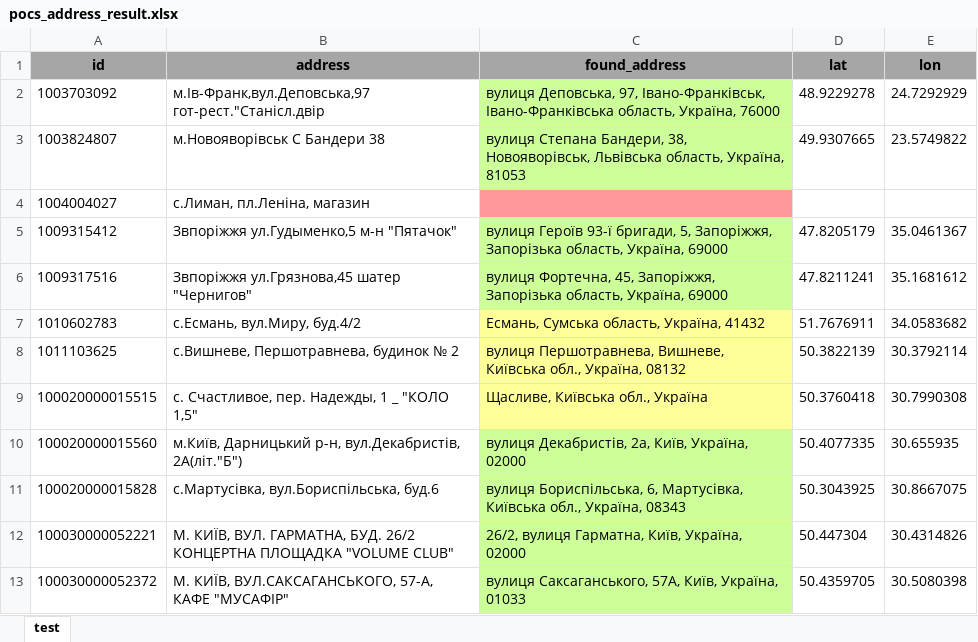
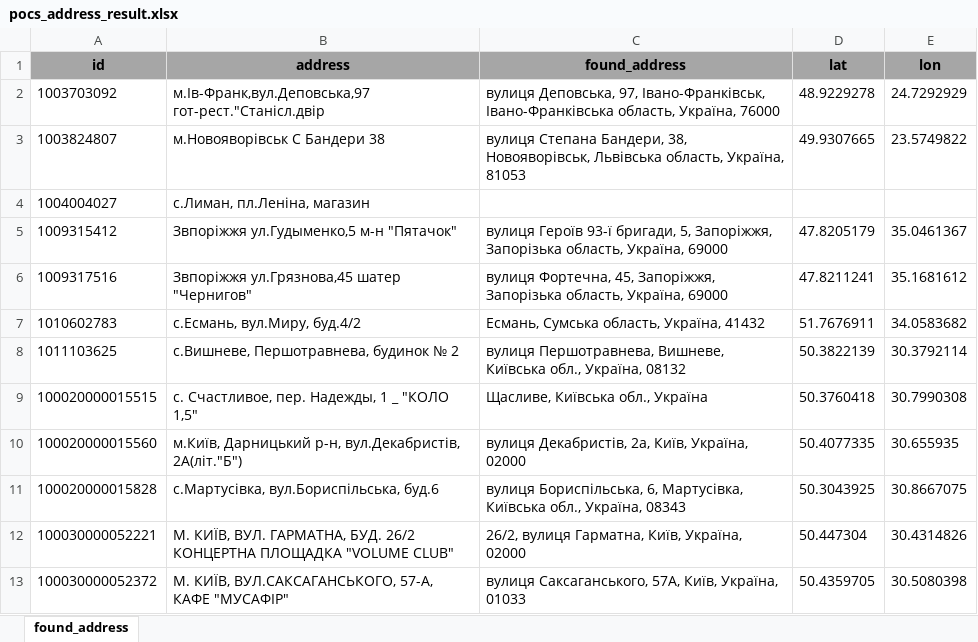
Before and after one commit to alexandrdidenko/python_batch_geocode, an Excel workbook: pocs_address_result.xlsx, sheet found_address, drawn as a sheet; values as stored, in another font and other column widths than the file's, no borders; the diff names each change by its address in the sheet, - before the commit and + after, or states it on an @@ line.

```diff
--- a/pocs_address_result.xlsx (sheet found_address)
+++ b/pocs_address_result.xlsx (sheet found_address)
-sheet tab: test
+sheet tab: found_address
-C2:C3 fill: #CCFF99
+C2:C3 fill: none
-C4 fill: #FF9999
+C4 fill: none
-C5:C6 fill: #CCFF99
+C5:C6 fill: none
-C7:C9 fill: #FFFF99
+C7:C9 fill: none
-C10:C13 fill: #CCFF99
+C10:C13 fill: none
```
